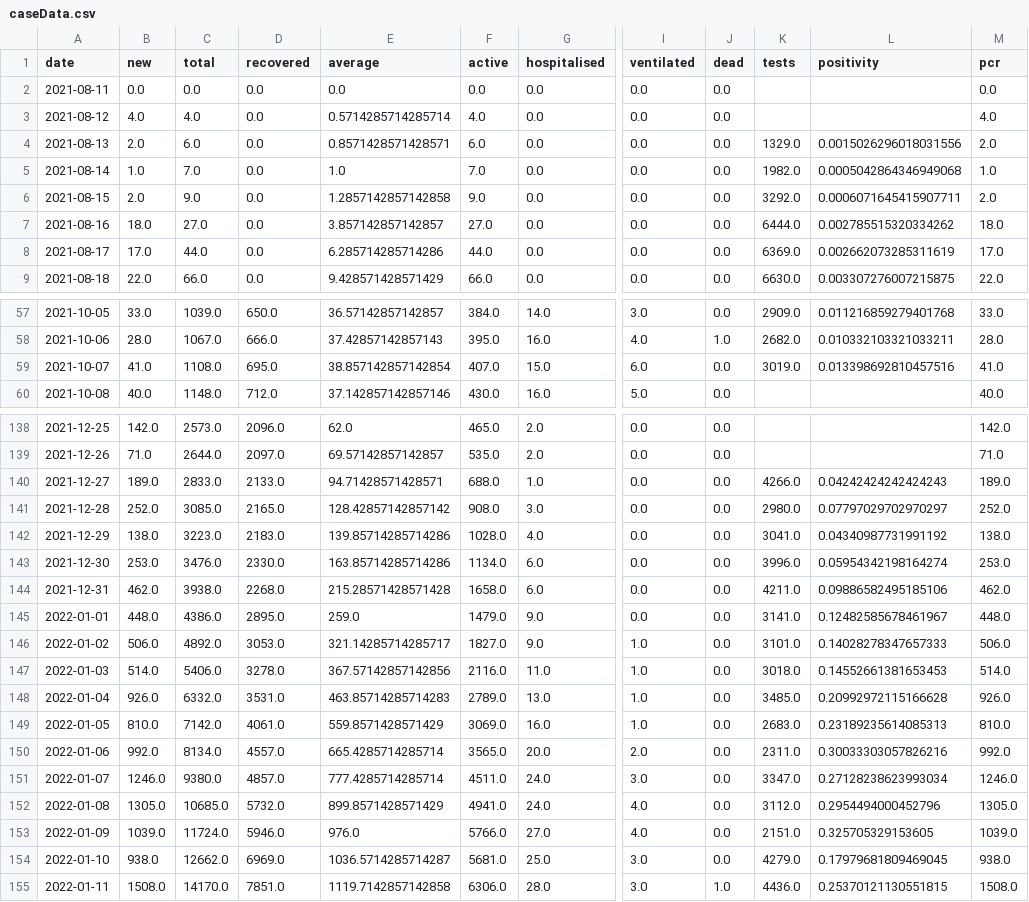
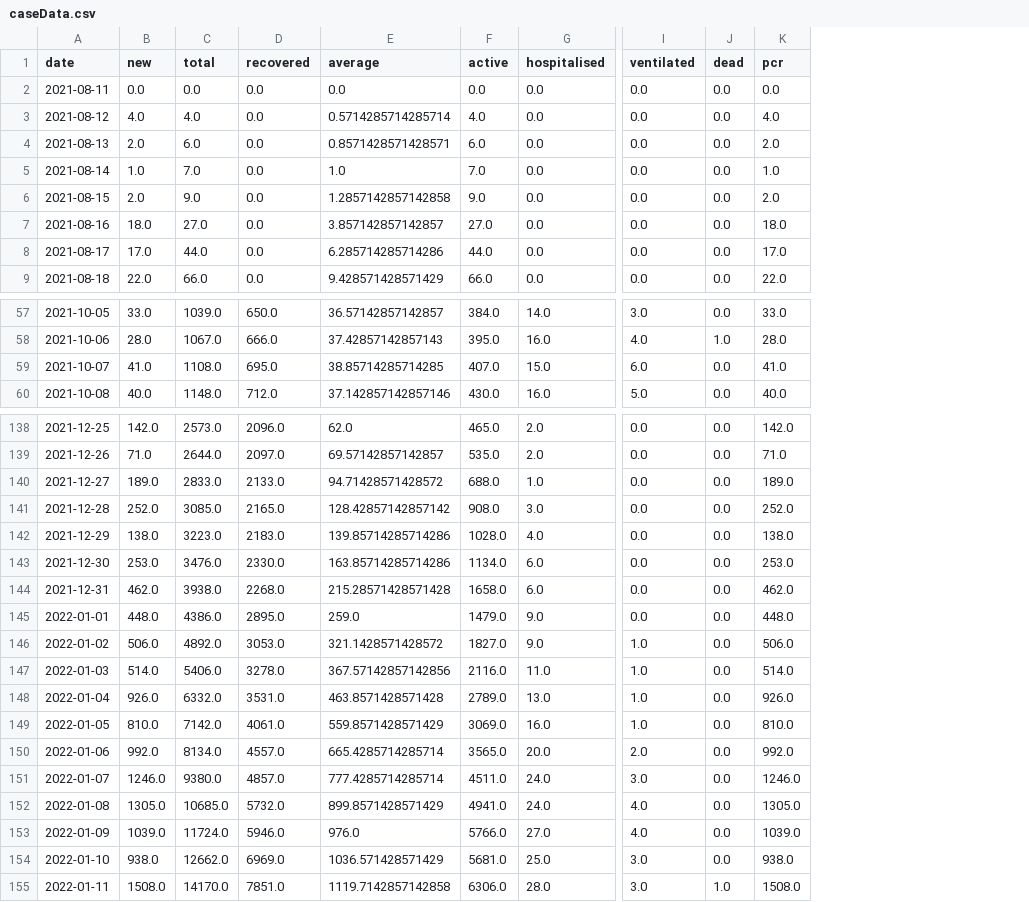
Before and after one commit to MarkusMannheim/act-coronavirus-teaser, a CSV file: data/caseData.csv, drawn as a sheet; only a part is shown, gaps mark what is left out; the diff covers the shown part only; the diff names each change by its address in the sheet, - before the commit and + after, or states it on an @@ line.

```diff
--- a/data/caseData.csv
+++ b/data/caseData.csv
-column K (tests), rows 4-9: 1329.0 | 1982.0 | 3292.0 | 6444.0 | 6369.0 | 6630.0; rows 57-59: 2909.0 | 2682.0 | 3019.0; rows 140-155: 4266.0 | 2980.0 | 3041.0 | 3996.0 | 4211.0 | 3141.0 | 3101.0 | 3018.0 | 3485.0 | 2683.0 | 2311.0 | 3347.0 | 3112.0 | 2151.0 | 4279.0 | 4436.0
-column L (positivity), rows 4-9: 0.0015026296018031556 | 0.0005042864346949068 | 0.0006071645415907711 | 0.002785515320334262 | 0.002662073285311619 | 0.003307276007215875; rows 57-59: 0.011216859279401768 | 0.010332103321033211 | 0.013398692810457516; rows 140-155: 0.04242424242424243 | 0.07797029702970297 | 0.04340987731991192 | 0.05954342198164274 | 0.09886582495185106 | 0.12482585678461967 | 0.14028278347657333 | 0.14552661381653453 | 0.20992972115166628 | 0.23189235614085313 | 0.30033303057826216 | 0.27128238623993034 | 0.2954494000452796 | 0.325705329153605 | 0.17979681809469045 | 0.25370121130551815
-E59 (average): 38.857142857142854
+E59 (average): 38.85714285714285
-E140 (average): 94.71428571428571
+E140 (average): 94.71428571428572
-E146 (average): 321.14285714285717
+E146 (average): 321.1428571428572
-E148 (average): 463.85714285714283
+E148 (average): 463.8571428571428
-E154 (average): 1036.5714285714287
+E154 (average): 1036.571428571429
```
Also changed, not shown: 1 edited cell elsewhere in this file, 2 other files.
